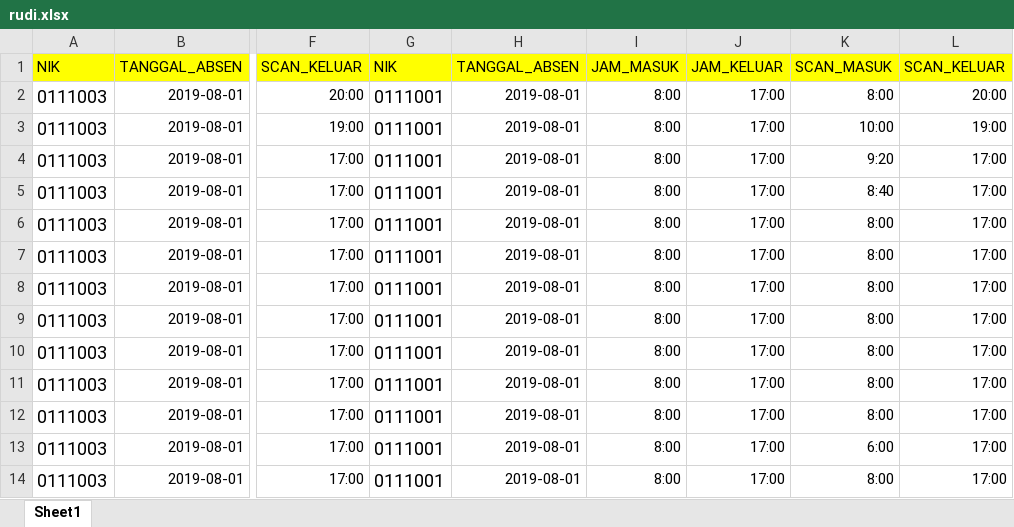
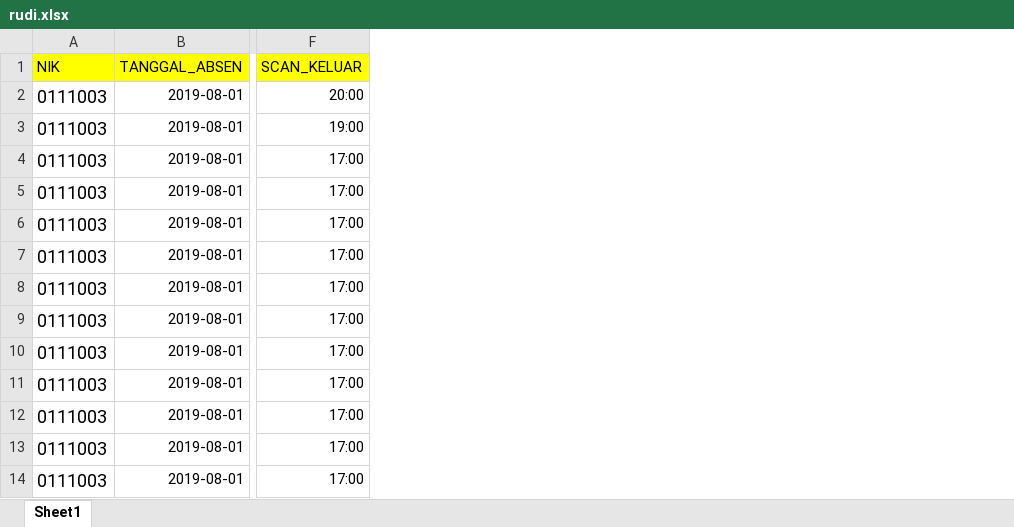
Before and after one commit to wahyualfarisi/tigakawanlama, an Excel workbook: formatexcel/new /rudi.xlsx, sheet Sheet1, drawn as a sheet; only a part is shown, gaps mark what is left out; values as stored, in another font and other column widths than the file's, no borders; removed rows and columns are numbered as before the commit, all else as after; the diff covers the shown part only; the diff names each change by its address in the sheet, - before the commit and + after, or states it on an @@ line.

```diff
--- a/formatexcel/new /rudi.xlsx (sheet Sheet1)
+++ b/formatexcel/new /rudi.xlsx (sheet Sheet1)
-column G (NIK), rows 2-14: all 0111001
-column H (TANGGAL_ABSEN), rows 2-14: all 2019-08-01
-column I (JAM_MASUK), rows 2-14: all 8:00
-column J (JAM_KELUAR), rows 2-14: all 17:00
-column K (SCAN_MASUK), rows 2-14: 8:00 | 10:00 | 9:20 | 8:40 | 8:00 | 8:00 | 8:00 | 8:00 | 8:00 | 8:00 | 8:00 | 6:00 | 8:00
-column L (SCAN_KELUAR), rows 2-14: 20:00 | 19:00 | 17:00 | 17:00 | 17:00 | 17:00 | 17:00 | 17:00 | 17:00 | 17:00 | 17:00 | 17:00 | 17:00
```
Also changed, not shown: 32 added rows elsewhere in this sheet, 10 other files.
